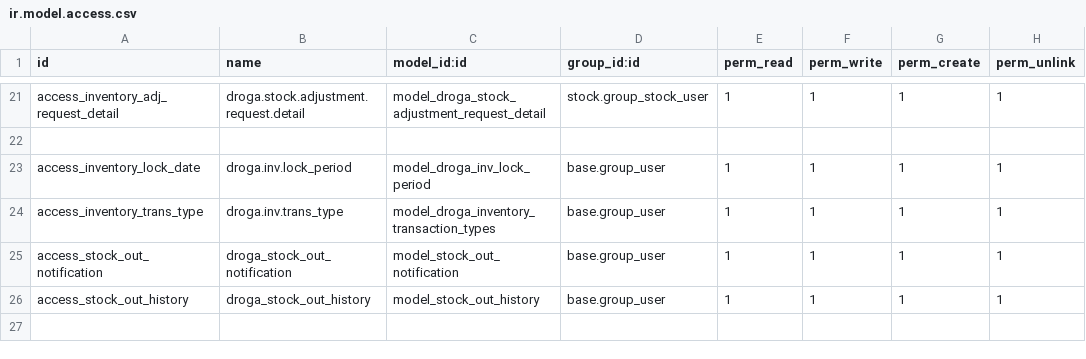
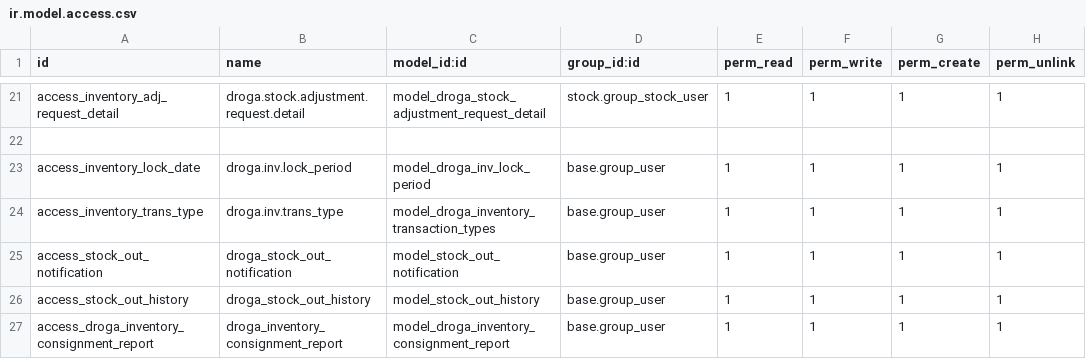
Before and after one commit to phillmona-dev/ecs_erp, a CSV file: droga_inventory/security/ir.model.access.csv, drawn as a sheet; only a part is shown, gaps mark what is left out.

```diff
--- a/droga_inventory/security/ir.model.access.csv
+++ b/droga_inventory/security/ir.model.access.csv
@@ -26 +26,2 @@ access_stock_out_notification,droga_stock_out_notification,model_stock_out_notif
 access_stock_out_history,droga_stock_out_history,model_stock_out_history,base.group_user,1,1,1,1
+access_droga_inventory_consignment_report,droga_inventory_consignment_report,model_droga_inventory_consignment_report,base.group_user,1,1,1,1
```
Also changed, not shown: 5 other files.
